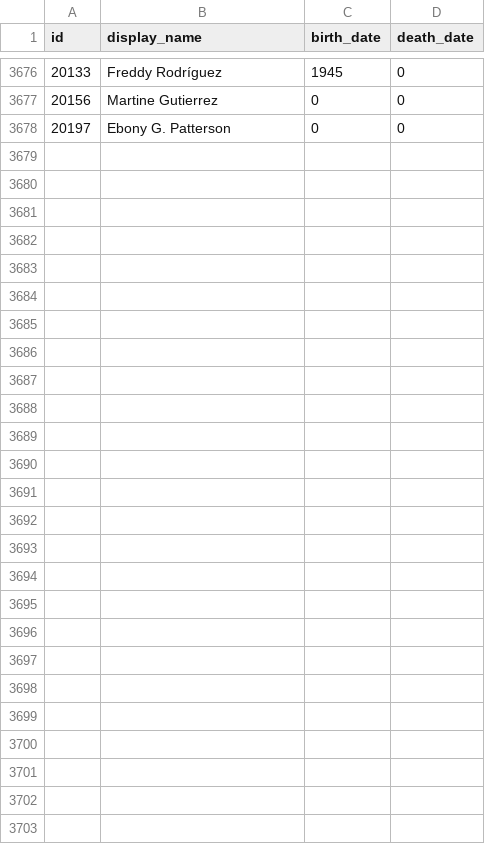
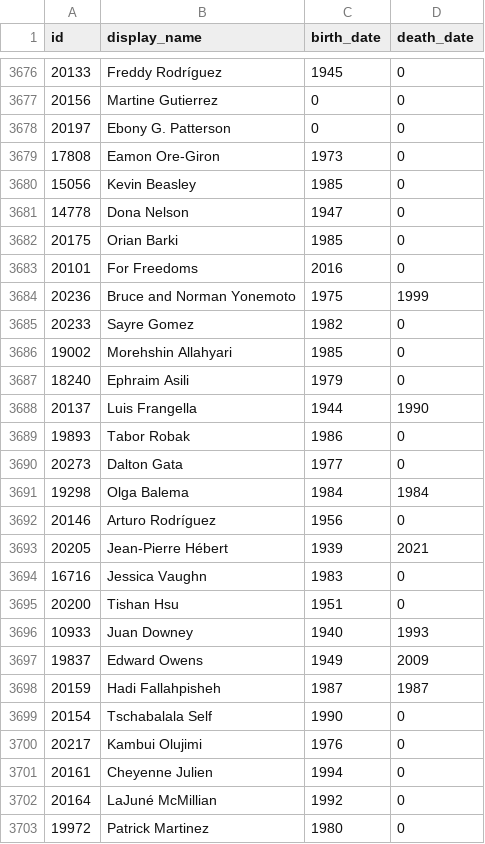
Before and after one commit to whitneymuseum/open-access, a CSV file: artists.csv, drawn as a sheet; only a part is shown, gaps mark what is left out; the diff covers the shown part only.

```diff
--- a/artists.csv
+++ b/artists.csv
@@ -3678 +3678,26 @@ id,display_name,birth_date,death_date
 20197,Ebony G. Patterson,0,0
+17808,Eamon Ore-Giron,1973,0
+15056,Kevin Beasley,1985,0
+14778,Dona Nelson,1947,0
+20175,Orian Barki,1985,0
+20101,For Freedoms,2016,0
+20236,Bruce and Norman Yonemoto,1975,1999
+20233,Sayre Gomez,1982,0
+19002,Morehshin Allahyari,1985,0
+18240,Ephraim Asili,1979,0
+20137,Luis Frangella,1944,1990
+19893,Tabor Robak,1986,0
+20273,Dalton Gata,1977,0
+19298,Olga Balema,1984,1984
+20146,Arturo Rodríguez,1956,0
+20205,Jean-Pierre Hébert,1939,2021
+16716,Jessica Vaughn,1983,0
+20200,Tishan Hsu,1951,0
+10933,Juan Downey,1940,1993
+19837,Edward Owens,1949,2009
+20159,Hadi Fallahpisheh,1987,1987
+20154,Tschabalala Self,1990,0
+20217,Kambui Olujimi,1976,0
+20161,Cheyenne Julien,1994,0
+20164,LaJuné McMillian,1992,0
+19972,Patrick Martinez,1980,0
```
Also changed, not shown: 5 edited cells elsewhere in this file, 1 other file.
